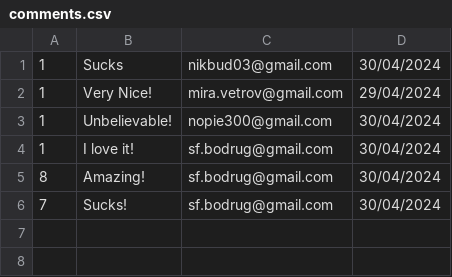
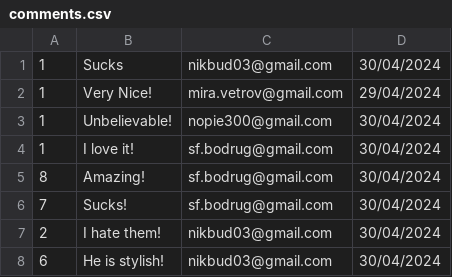
Before and after one commit to NikBud/News-project, a CSV file: csv_files/comments.csv, drawn as a sheet.

```diff
--- a/csv_files/comments.csv
+++ b/csv_files/comments.csv
@@ -6 +6,3 @@
 7,Sucks!,sf.bodrug@gmail.com,30/04/2024
+2,"I hate them!",nikbud03@gmail.com,30/04/2024
+6,"He is stylish!",nikbud03@gmail.com,30/04/2024
```
Also changed, not shown: 2 other files.
